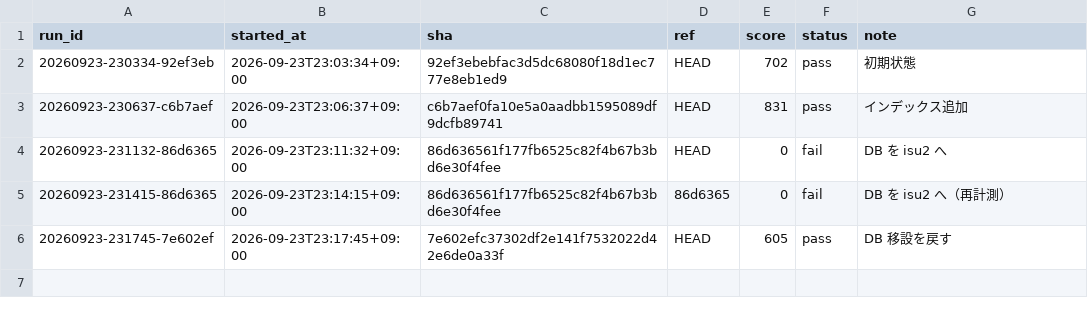
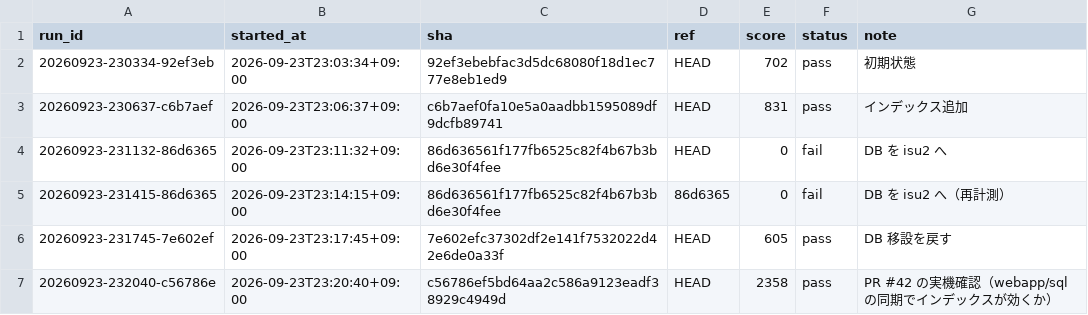
Before and after one commit to tmokmss/isucon-2026, a TSV file: runs/history.tsv, drawn as a sheet; the diff names each change by its address in the sheet, - before the commit and + after, or states it on an @@ line.

Commit message:
ラン記録: PR #42 を取り込んだ一時ブランチで 2358（インデックスが反映され rows_examined 4500 → 1）

```diff
--- a/runs/history.tsv
+++ b/runs/history.tsv
+row 7: 20260923-232040-c56786e | 2026-09-23T23:20:40+09:00 | c56786ef5bd64aa2c586a9123eadf38929c4949d | HEAD | 2358 | pass | PR #42 の実機確認（webapp/sql の同期でインデックスが効くか）
```
